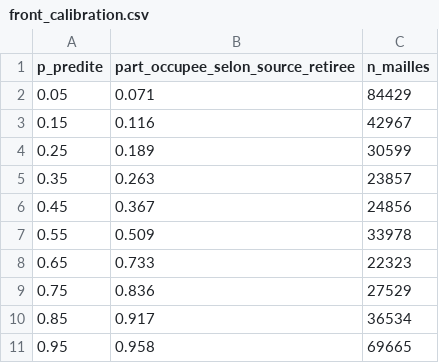
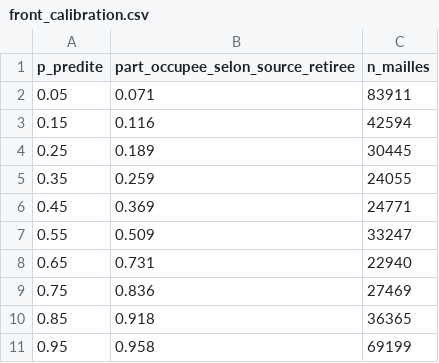
Before and after one commit to djac57/ukraine-map, a CSV file: data/front_calibration.csv, drawn as a sheet.

```diff
--- a/data/front_calibration.csv
+++ b/data/front_calibration.csv
@@ -1,11 +1,11 @@
 p_predite,part_occupee_selon_source_retiree,n_mailles
-0.05,0.071,84429
-0.15,0.116,42967
-0.25,0.189,30599
-0.35,0.263,23857
-0.45,0.367,24856
-0.55,0.509,33978
-0.65,0.733,22323
-0.75,0.836,27529
-0.85,0.917,36534
-0.95,0.958,69665
+0.05,0.071,83911
+0.15,0.116,42594
+0.25,0.189,30445
+0.35,0.259,24055
+0.45,0.369,24771
+0.55,0.509,33247
+0.65,0.731,22940
+0.75,0.836,27469
+0.85,0.918,36365
+0.95,0.958,69199
```
Also changed, not shown: data/front_areas.csv, data/front_sensibilite.csv, 24 other files.
